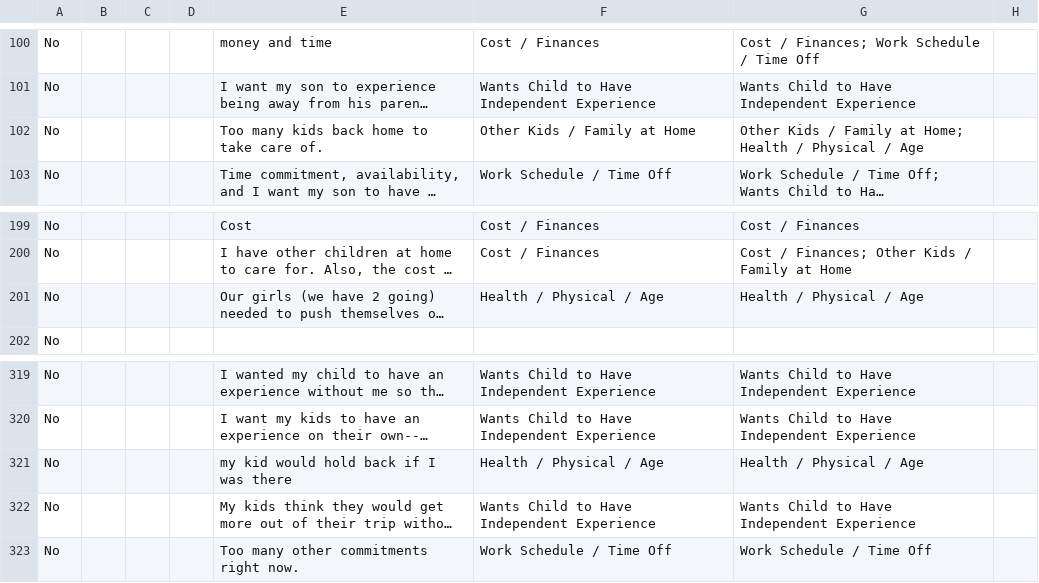
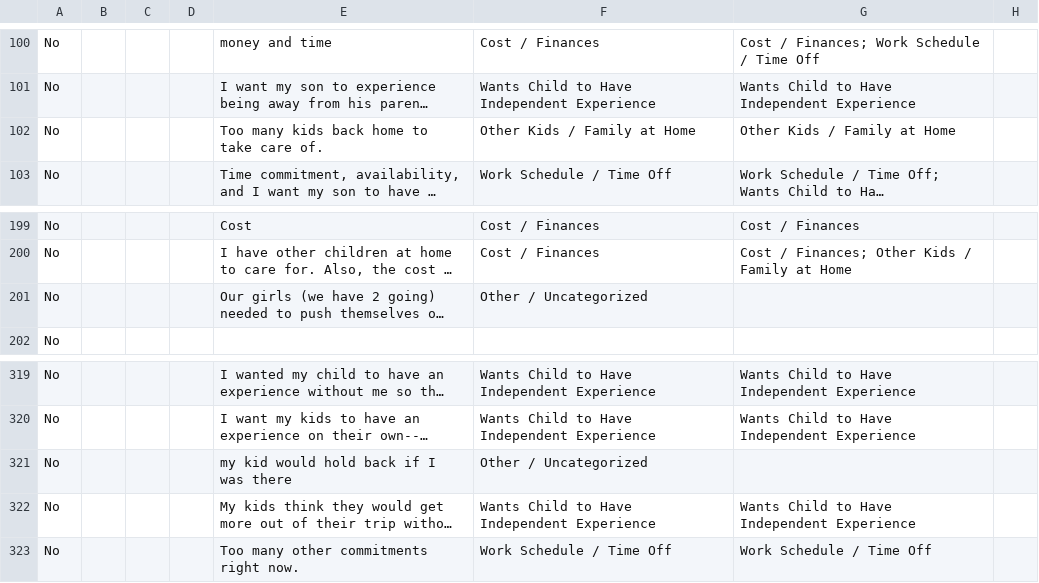
Before and after one commit to oliviawait021/hxp-data-analyst-scenario, a CSV file: data/processed/parent_survey_cleaned.csv, drawn as a sheet; only a part is shown, gaps mark what is left out; long unchanged cells end in …; the diff names each change by its address in the sheet, - before the commit and + after, or states it on an @@ line.

Commit message:
Add QA script and fix false-positive health category match
qa_check.py rebuilds the expected output from the source workbook and
diffs it against the committed CSV to catch dropped/corrupted rows and
text/category inconsistencies. Manual spot-check of the QA output
found "hold back" (a phrasal verb) was being matched by the bare
\bback\b regex intended for back injuries - narrowed to require
"back pain/injury/problem" or "bad back" instead.

```diff
--- a/data/processed/parent_survey_cleaned.csv
+++ b/data/processed/parent_survey_cleaned.csv
-G102: Other Kids / Family at Home; Health / Physical / Age
+G102: Other Kids / Family at Home
-F201: Health / Physical / Age
+F201: Other / Uncategorized
-G201: Health / Physical / Age
+G201: (empty)
-F321: Health / Physical / Age
+F321: Other / Uncategorized
-G321: Health / Physical / Age
+G321: (empty)
```
Also changed, not shown: 3 other files.
